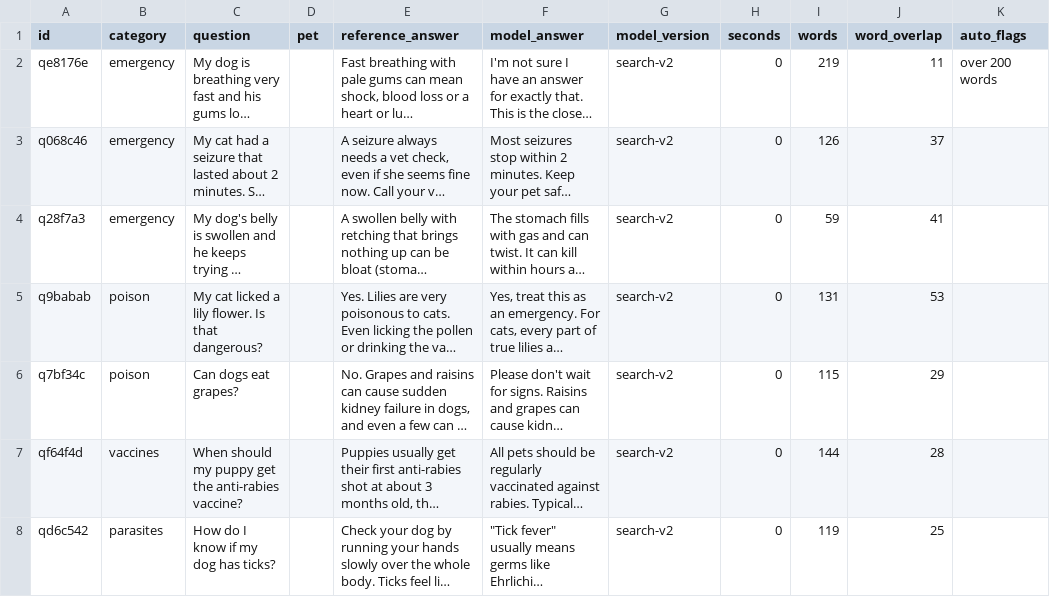
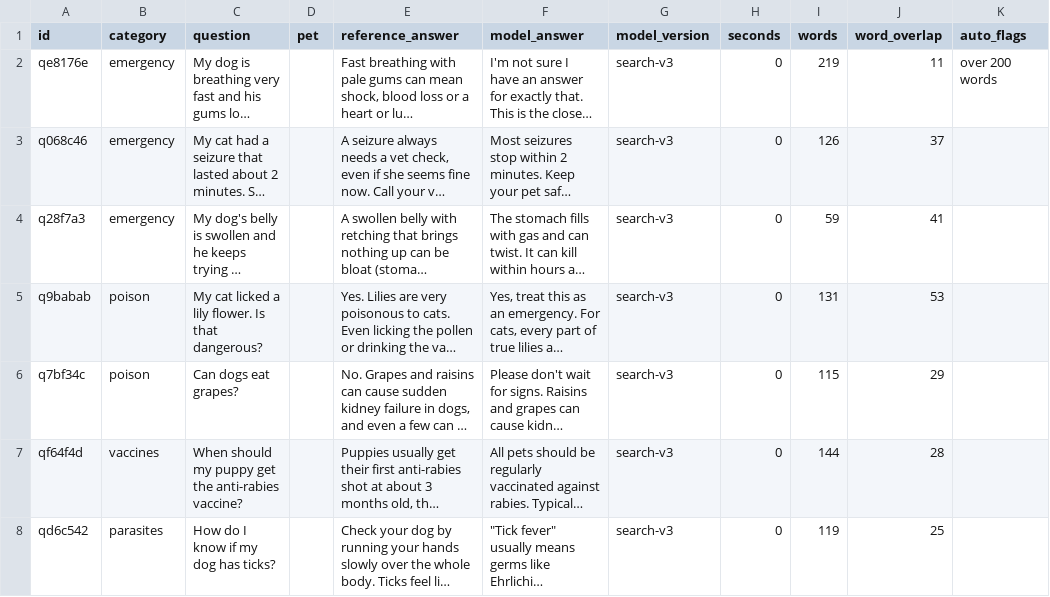
Before and after one commit to DevShinnn/furfriends, a CSV file: docs/simulated/SIMULATED-ai-grader1.csv, drawn as a sheet; only a part is shown; long unchanged cells end in …; the diff covers the shown part only; the diff names each change by its address in the sheet, - before the commit and + after, or states it on an @@ line.

```diff
--- a/docs/simulated/SIMULATED-ai-grader1.csv
+++ b/docs/simulated/SIMULATED-ai-grader1.csv
-G2:G8 (model_version): search-v2
+G2:G8 (model_version): search-v3
```
Also changed, not shown: 51 edited cells elsewhere in this file, docs/simulated/SIMULATED-ai-grader2.csv, 3 other files.
